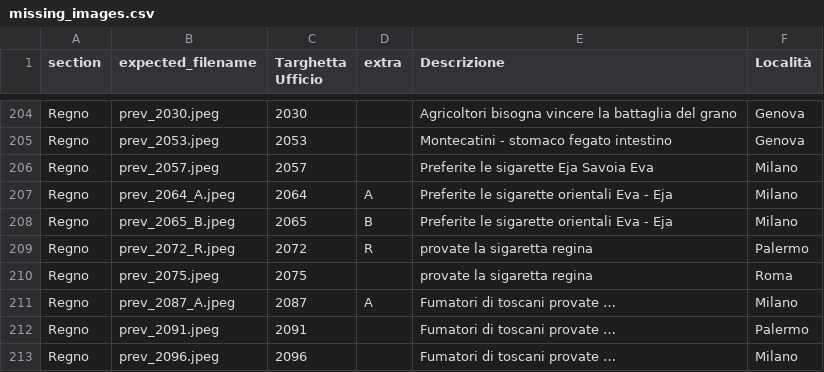
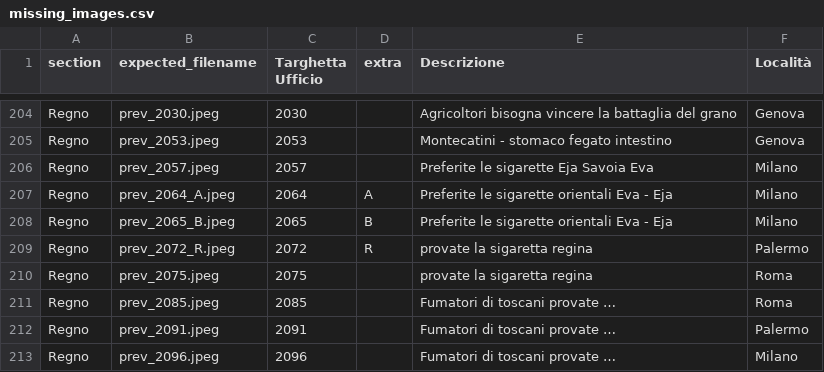
Before and after one commit to francyphil/francyphil.github.io, a CSV file: missing_images.csv, drawn as a sheet; only a part is shown, gaps mark what is left out.

```diff
--- a/missing_images.csv
+++ b/missing_images.csv
@@ -210,3 +210,3 @@ Regno,prev_2072_R.jpeg,2072,R,provate la sigaretta regina,Palermo
 Regno,prev_2075.jpeg,2075,,provate la sigaretta regina,Roma
-Regno,prev_2087_A.jpeg,2087,A,Fumatori di toscani provate …,Milano
+Regno,prev_2085.jpeg,2085,,Fumatori di toscani provate …,Roma
 Regno,prev_2091.jpeg,2091,,Fumatori di toscani provate …,Palermo
```
Also changed, not shown: 31 other files.
